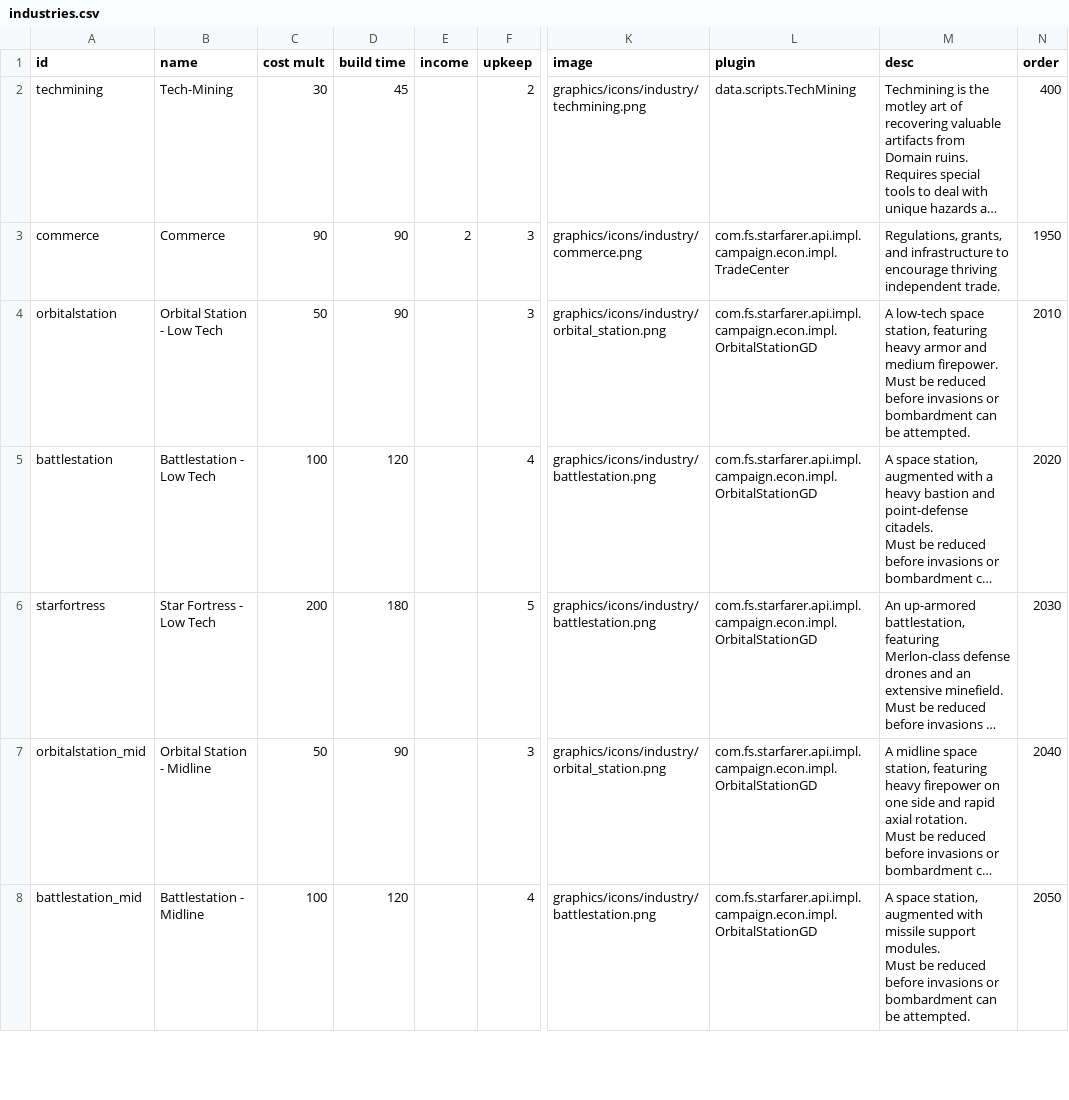
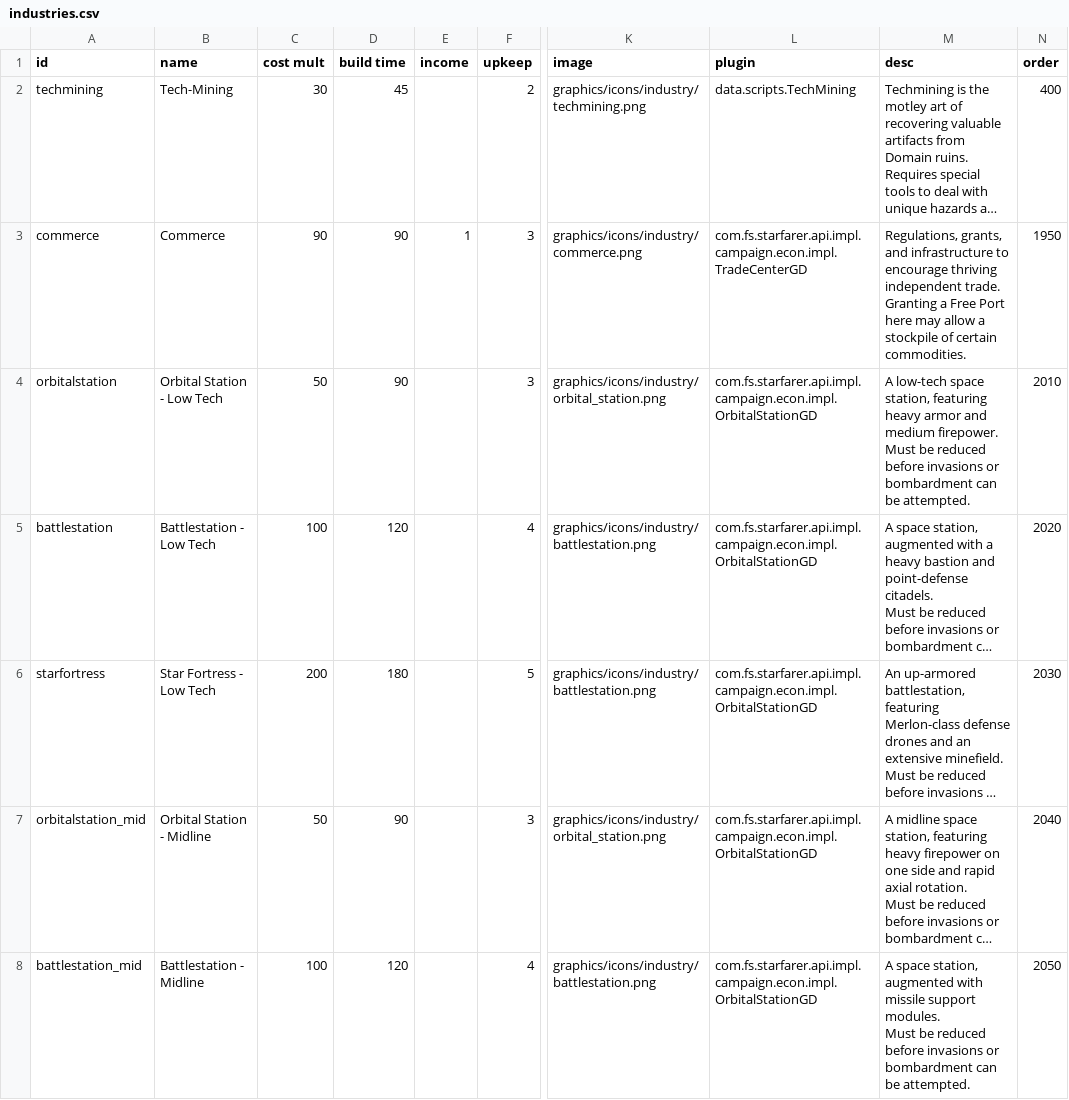
Before and after one commit to TechpriestEnginseer/solid-winner2, a CSV file: data/campaign/industries.csv, drawn as a sheet; only a part is shown, gaps mark what is left out; long unchanged cells end in …; the diff names each change by its address in the sheet, - before the commit and + after, or states it on an @@ line.

```diff
--- a/data/campaign/industries.csv
+++ b/data/campaign/industries.csv
-E3 (income): 2
+E3 (income): 1
-L3 (plugin): com.fs.starfarer.api.impl.campaign.econ.impl.TradeCenter
+L3 (plugin): com.fs.starfarer.api.impl.campaign.econ.impl.TradeCenterGD
-M3 (desc): …independent trade.
+M3 (desc): …independent trade. Granting a Free Port here may allow a stockpile of certain commodities.
```
Also changed, not shown: 8 other files.
